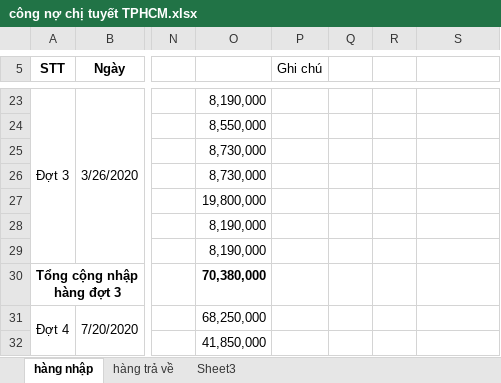
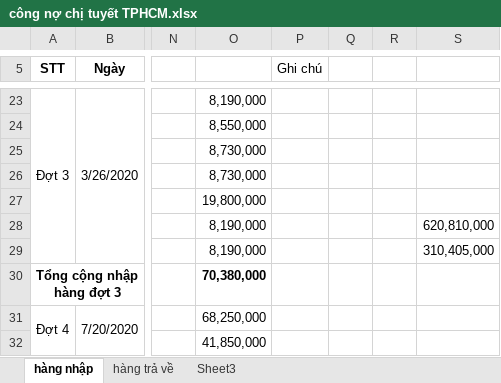
Before and after one commit to lexusna98/HangWorkspace, an Excel workbook: KẾ TOÁN - THÁI HẰNG/CÔNG NỢ/CHỊ TUYẾT SÀI GÒN/công nợ chị tuyết TPHCM.xlsx, sheet hàng nhập, drawn as a sheet; only a part is shown, gaps mark what is left out; values as stored, in another font and other column widths than the file's, no borders; the diff names each change by its address in the sheet, - before the commit and + after, or states it on an @@ line.

```diff
--- a/KẾ TOÁN - THÁI HẰNG/CÔNG NỢ/CHỊ TUYẾT SÀI GÒN/công nợ chị tuyết TPHCM.xlsx (sheet hàng nhập)
+++ b/KẾ TOÁN - THÁI HẰNG/CÔNG NỢ/CHỊ TUYẾT SÀI GÒN/công nợ chị tuyết TPHCM.xlsx (sheet hàng nhập)
-S28: (empty)
+S28: 620,810,000
-S29: (empty)
+S29: 310,405,000
```
Also changed, not shown: sheet hàng trả về, KẾ TOÁN - THÁI HẰNG/CÔNG NỢ/LINNA/Theo dõi công nợ LinNa.xlsx, 2 other files.
